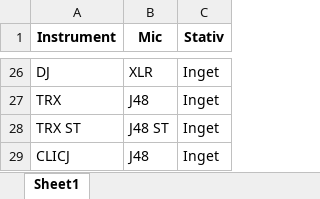
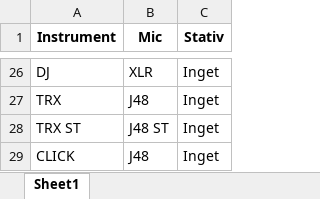
Before and after one commit to jokkmokken-design/StagePatch, an Excel workbook: databas.xlsx, sheet Sheet1, drawn as a sheet; only a part is shown, gaps mark what is left out; values as stored, in another font and other column widths than the file's, no borders; the diff names each change by its address in the sheet, - before the commit and + after, or states it on an @@ line.

Commit message:
Add files via upload

```diff
--- a/databas.xlsx (sheet Sheet1)
+++ b/databas.xlsx (sheet Sheet1)
-A29 (Instrument): CLICJ
+A29 (Instrument): CLICK
```
